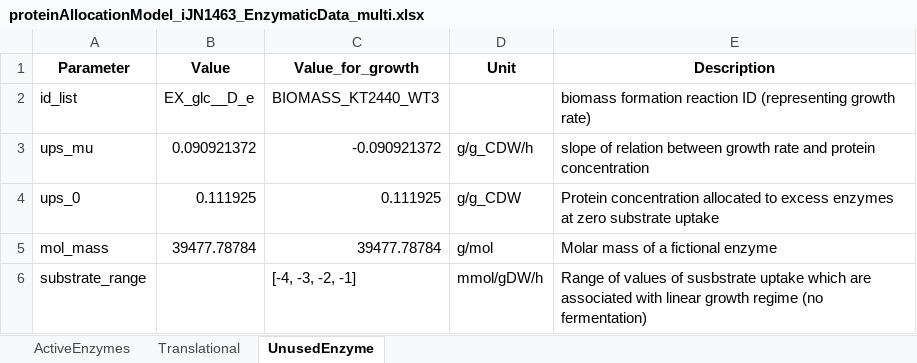
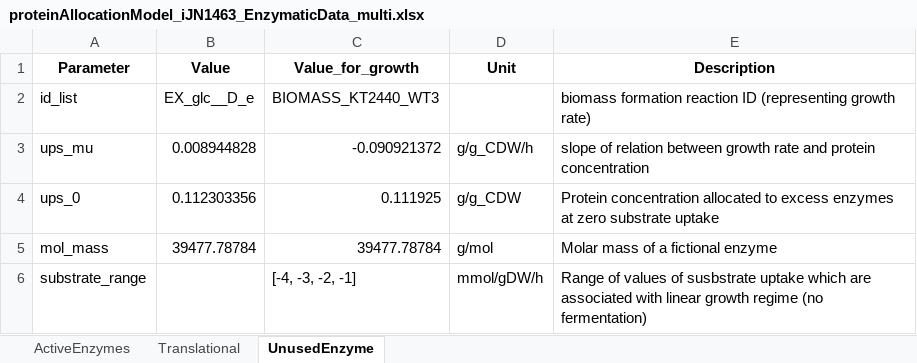
Before and after one commit to iAMB-RWTH-Aachen/PAMparametrizer, an Excel workbook: Results/2_parametrization/proteinAllocationModel_iJN1463_EnzymaticData_multi.xlsx, sheet UnusedEnzyme, drawn as a sheet; values as stored, in another font and other column widths than the file's, no borders; the diff names each change by its address in the sheet, - before the commit and + after, or states it on an @@ line.

Commit message:
updated unused enzyme sector parameters for proper plotting

```diff
--- a/Results/2_parametrization/proteinAllocationModel_iJN1463_EnzymaticData_multi.xlsx (sheet UnusedEnzyme)
+++ b/Results/2_parametrization/proteinAllocationModel_iJN1463_EnzymaticData_multi.xlsx (sheet UnusedEnzyme)
-B3 (Value): 0.090921372
+B3 (Value): 0.008944828
-B4 (Value): 0.111925
+B4 (Value): 0.112303356
```
Also changed, not shown: formulas that keep their value, Results/1_preprocessing/proteinAllocationModel_iCGB21FR_EnzymaticData_250915.xlsx, Results/1_preprocessing/proteinAllocationModel_iJN1463_EnzymaticData_250915.xlsx, 6 other files.
